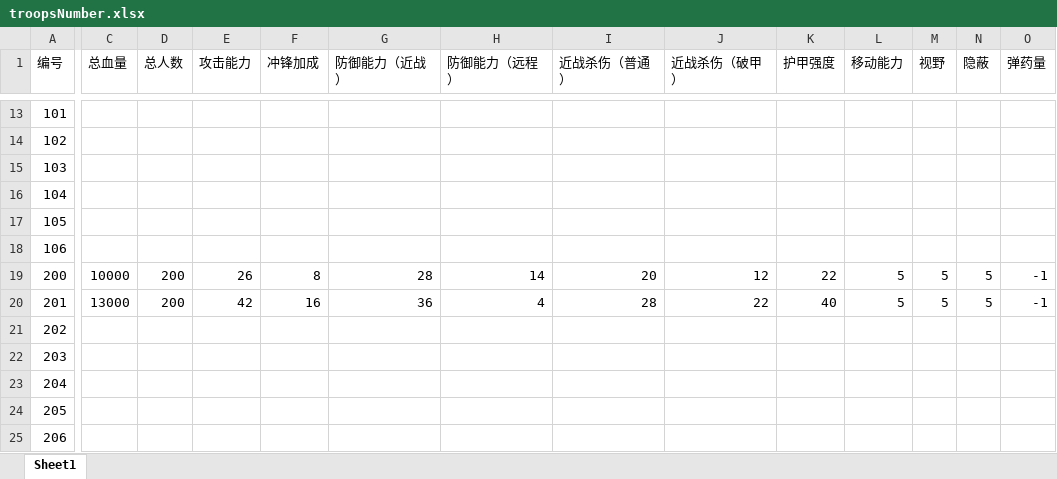
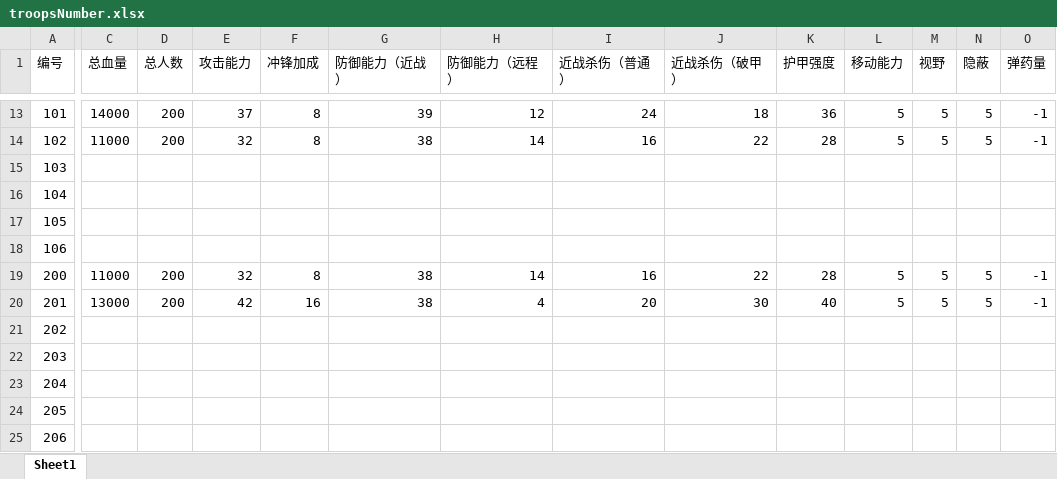
Before and after one commit to ZhangshihaoOO/Navigation-test, an Excel workbook: Assets/NumericalSimulation/Res/Excel2Json2Cs/Output/Excel/troopsNumber.xlsx, sheet Sheet1, drawn as a sheet; only a part is shown, gaps mark what is left out; values as stored, in another font and other column widths than the file's, no borders; the diff covers the shown part only; the diff names each change by its address in the sheet, - before the commit and + after, or states it on an @@ line.

```diff
--- a/Assets/NumericalSimulation/Res/Excel2Json2Cs/Output/Excel/troopsNumber.xlsx (sheet Sheet1)
+++ b/Assets/NumericalSimulation/Res/Excel2Json2Cs/Output/Excel/troopsNumber.xlsx (sheet Sheet1)
-C13 (总血量): (empty)
+C13 (总血量): 14000
-D13:D14 (总人数): (empty)
+D13:D14 (总人数): 200
-E13 (攻击能力): (empty)
+E13 (攻击能力): 37
-F13:F14 (冲锋加成): (empty)
+F13:F14 (冲锋加成): 8
-G13 (防御能力（近战）): (empty)
+G13 (防御能力（近战）): 39
-H13 (防御能力（远程）): (empty)
+H13 (防御能力（远程）): 12
-I13 (近战杀伤（普通）): (empty)
+I13 (近战杀伤（普通）): 24
-J13 (近战杀伤（破甲）): (empty)
+J13 (近战杀伤（破甲）): 18
-K13 (护甲强度): (empty)
+K13 (护甲强度): 36
-L13:L14 (移动能力): (empty)
+L13:L14 (移动能力): 5
-M13:M14 (视野): (empty)
+M13:M14 (视野): 5
-N13:N14 (隐蔽): (empty)
+N13:N14 (隐蔽): 5
-O13:O14 (弹药量): (empty)
+O13:O14 (弹药量): -1
-C14 (总血量): (empty)
+C14 (总血量): 11000
-E14 (攻击能力): (empty)
+E14 (攻击能力): 32
-G14 (防御能力（近战）): (empty)
+G14 (防御能力（近战）): 38
-H14 (防御能力（远程）): (empty)
+H14 (防御能力（远程）): 14
-I14 (近战杀伤（普通）): (empty)
+I14 (近战杀伤（普通）): 16
-J14 (近战杀伤（破甲）): (empty)
+J14 (近战杀伤（破甲）): 22
-K14 (护甲强度): (empty)
+K14 (护甲强度): 28
-C19 (总血量): 10000
+C19 (总血量): 11000
-E19 (攻击能力): 26
+E19 (攻击能力): 32
-G19 (防御能力（近战）): 28
+G19 (防御能力（近战）): 38
-I19 (近战杀伤（普通）): 20
+I19 (近战杀伤（普通）): 16
-J19 (近战杀伤（破甲）): 12
+J19 (近战杀伤（破甲）): 22
-K19 (护甲强度): 22
+K19 (护甲强度): 28
-G20 (防御能力（近战）): 36
+G20 (防御能力（近战）): 38
-I20 (近战杀伤（普通）): 28
+I20 (近战杀伤（普通）): 20
-J20 (近战杀伤（破甲）): 22
+J20 (近战杀伤（破甲）): 30
```
Also changed, not shown: 50 edited cells elsewhere in this sheet, 3 other files.
